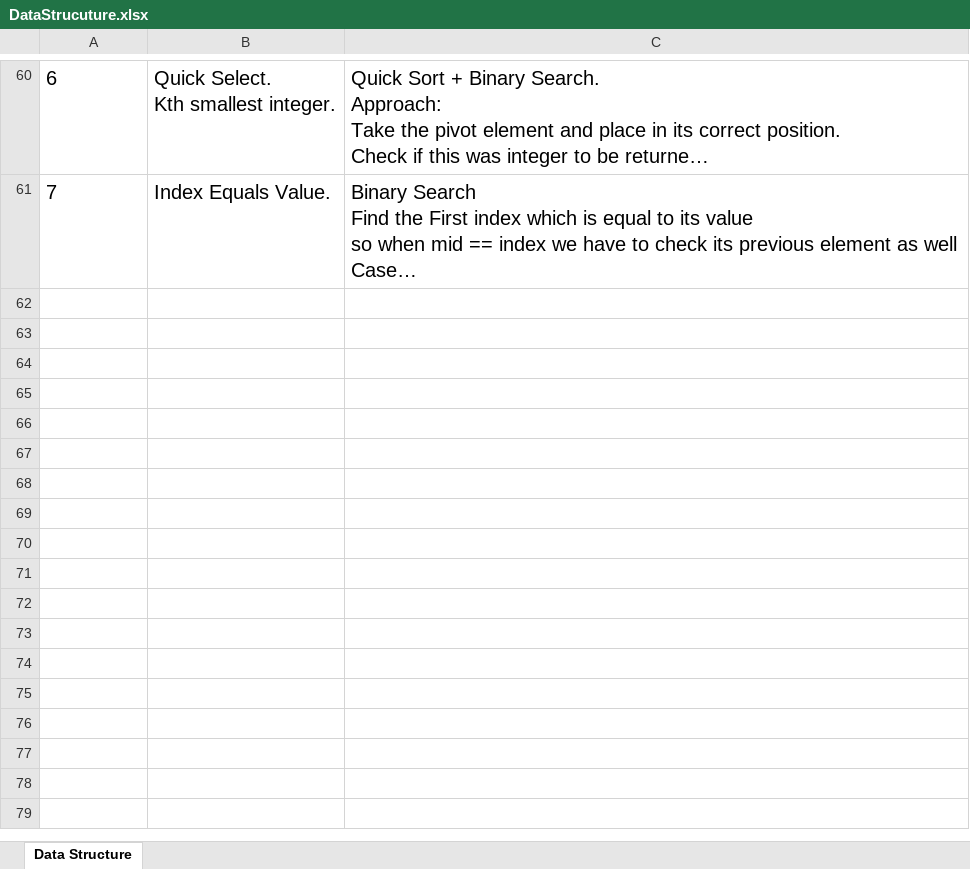
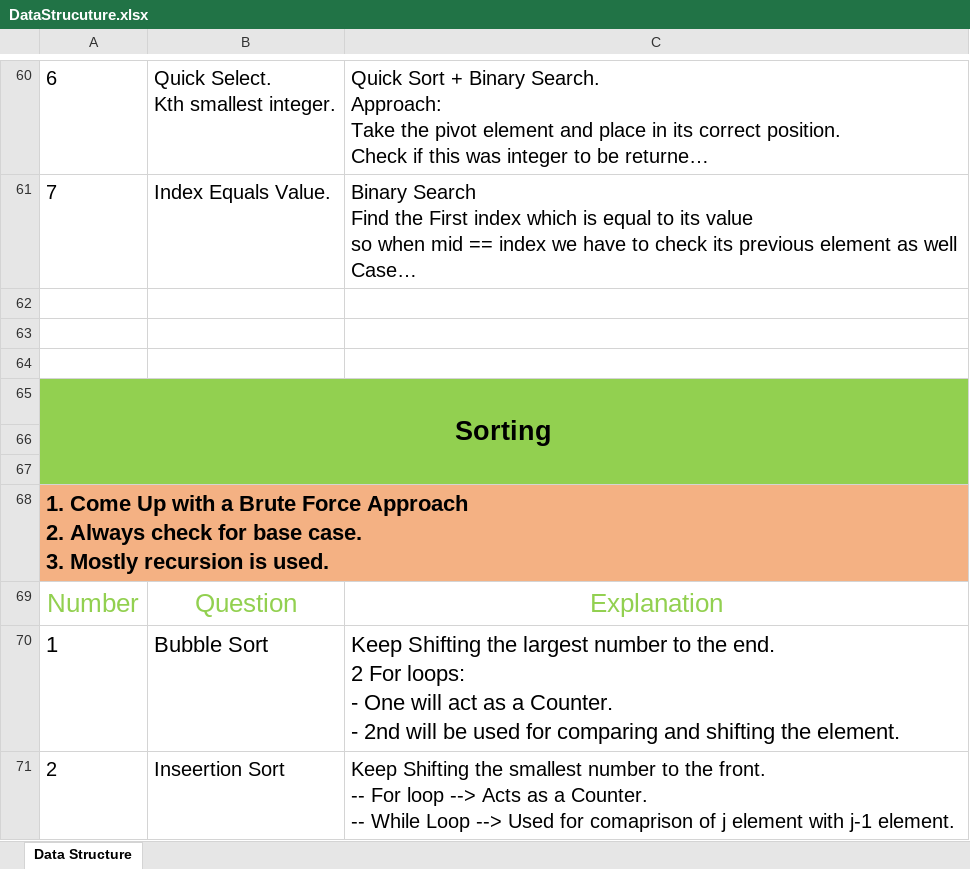
Before and after one commit to RATHOD-SHUBHAM/DataStructure-And-Algorithm, an Excel workbook: Data Structure/DataStrucuture.xlsx, sheet Data Structure, drawn as a sheet; only a part is shown, gaps mark what is left out; long unchanged cells end in …; values as stored, in another font and other column widths than the file's, no borders; ↵ is a line break in a cell; the diff covers the shown part only; the diff names each change by its address in the sheet, - before the commit and + after, or states it on an @@ line.

```diff
--- a/Data Structure/DataStrucuture.xlsx (sheet Data Structure)
+++ b/Data Structure/DataStrucuture.xlsx (sheet Data Structure)
+row 62: (empty)
+row 63: (empty)
+row 64: (empty)
+row 65: Sorting
+row 66: (empty)
+row 67: (empty)
+row 68: 1. Come Up with a Brute Force Approach ↵ 2. Always check for base case. ↵ 3. Mostly recursion is used.
+row 69: Number | Question | Explanation
+row 70: 1 | Bubble Sort | Keep Shifting the largest number to the end. ↵ 2 For loops: ↵ - One will act as a Counter. ↵ - 2nd will be used for comparing and shifting the element.
+row 71: 2 | Inseertion Sort | Keep Shifting the smallest number to the front. ↵ -- For loop --> Acts as a Counter. ↵ -- While Loop --> Used for comaprison of j element with j-1 element.
```
Also changed, not shown: 10 added rows elsewhere in this sheet, Data Structure/Sliding Window/Sliding Window.xlsx, 4 other files.
